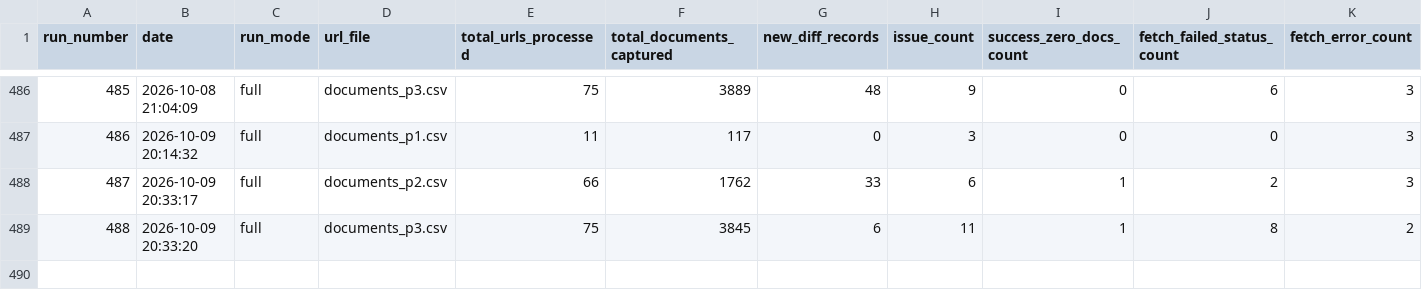
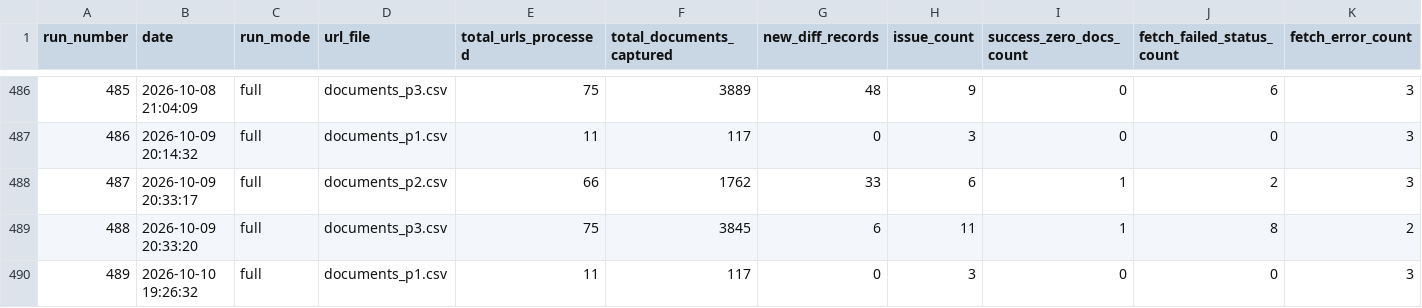
Before and after one commit to Shyam7291/document-monitor, a CSV file: run_summary_master.csv, drawn as a sheet; only a part is shown, gaps mark what is left out; rows hold the shown columns only; the diff names each change by its address in the sheet, - before the commit and + after, or states it on an @@ line.

```diff
--- a/run_summary_master.csv
+++ b/run_summary_master.csv
+row 490: 489 | 2026-10-10 19:26:32 | full | documents_p1.csv | 11 | 117 | 0 | 3 | 0 | 0 | 3
```
Also changed, not shown: capture_issues.csv, raw_links.csv, 1 other file.
